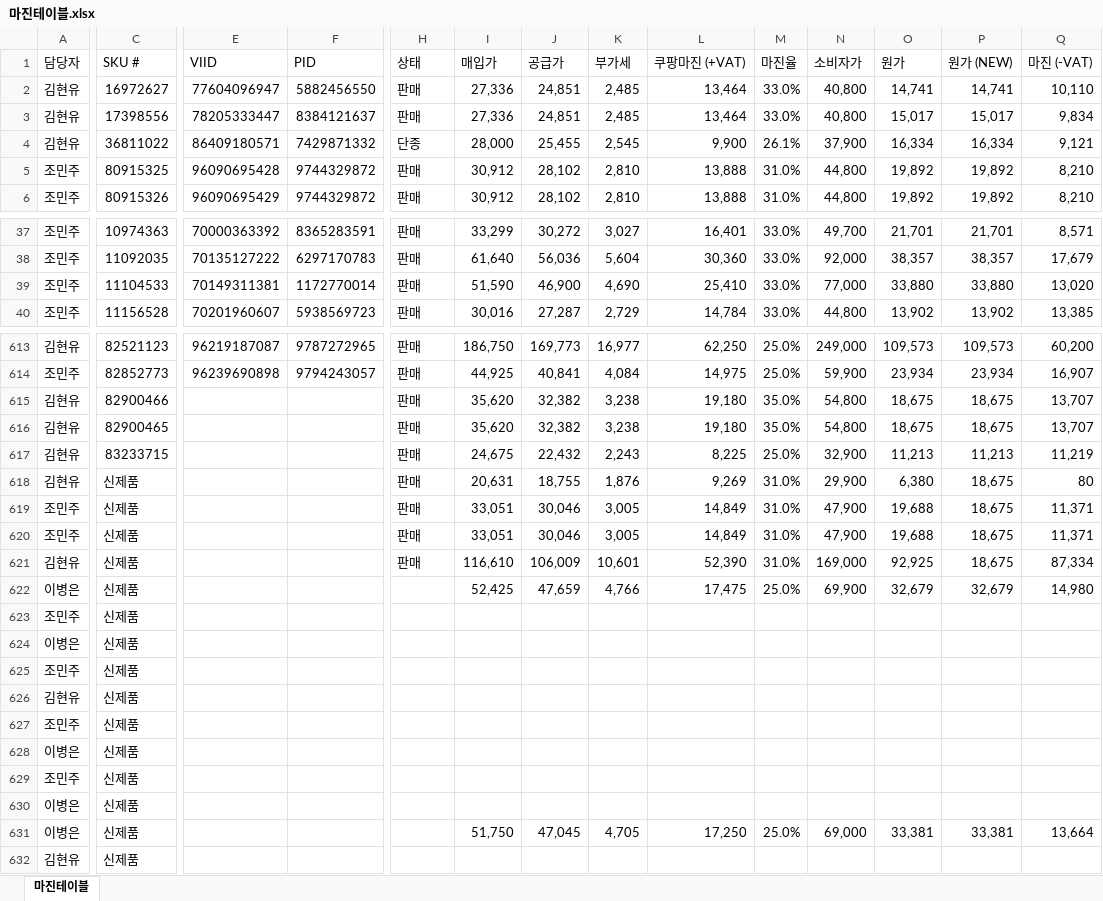
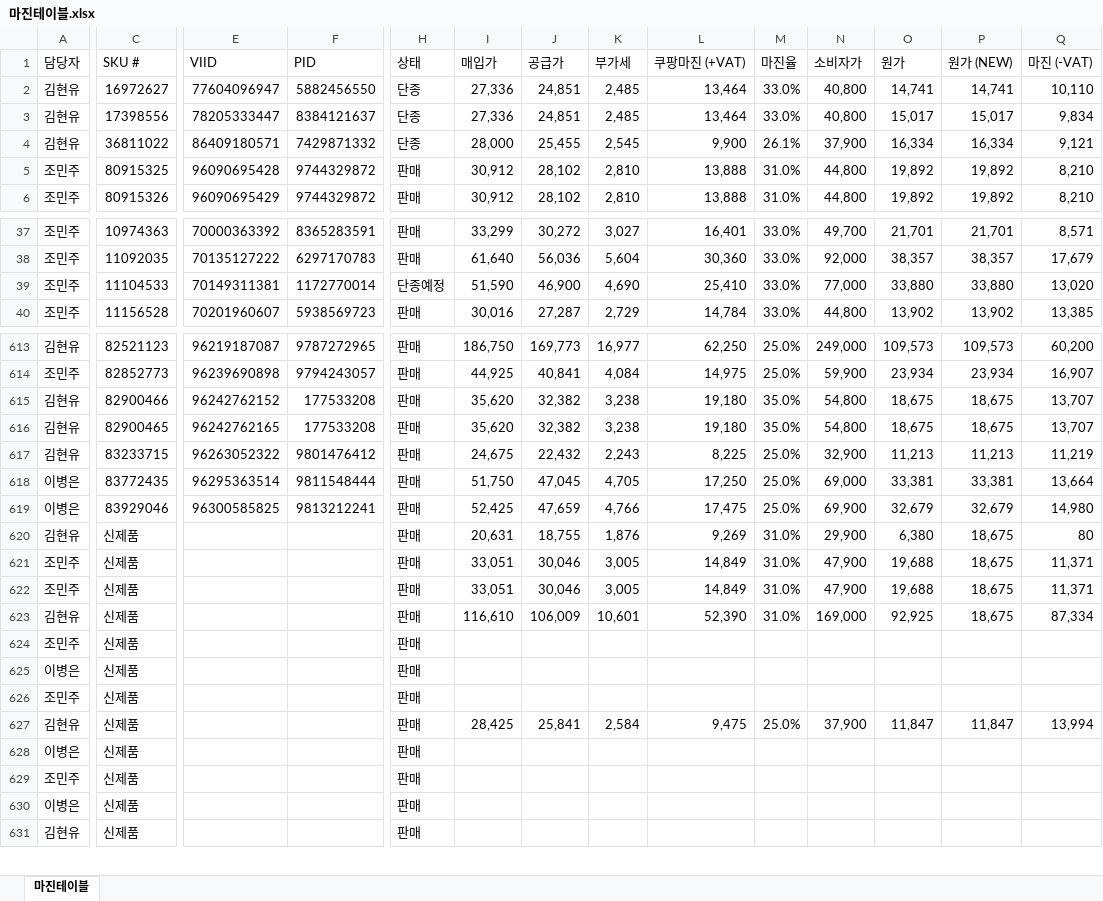
Before and after one commit to tolmjj10/coupang-po, an Excel workbook: data/마진테이블.xlsx, sheet 마진테이블, drawn as a sheet; only a part is shown, gaps mark what is left out; values as stored, in another font and other column widths than the file's, no borders; removed rows and columns are numbered as before the commit, all else as after; rows hold the shown columns only; the diff covers the shown part only; the diff names each change by its address in the sheet, - before the commit and + after, or states it on an @@ line.

Commit message:
Add files via upload

```diff
--- a/data/마진테이블.xlsx (sheet 마진테이블)
+++ b/data/마진테이블.xlsx (sheet 마진테이블)
-H2:H3 (상태): 판매
+H2:H3 (상태): 단종
-H39 (상태): 판매
+H39 (상태): 단종예정
-E615 (VIID): (empty)
+E615 (VIID): 96242762152
-F615:F616 (PID): (empty)
+F615:F616 (PID): 177533208
-E616 (VIID): (empty)
+E616 (VIID): 96242762165
-E617 (VIID): (empty)
+E617 (VIID): 96263052322
-F617 (PID): (empty)
+F617 (PID): 9801476412
+row 618: 이병은 | 83772435 | 96295363514 | 9811548444 | 판매 | 51,750 | 47,045 | 4,705 | 17,250 | 25.0% | 69,000 | 33,381 | 33,381 | 13,664
+row 619: 이병은 | 83929046 | 96300585825 | 9813212241 | 판매 | 52,425 | 47,659 | 4,766 | 17,475 | 25.0% | 69,900 | 32,679 | 32,679 | 14,980
-row 622: 이병은 | 신제품 |  |  |  | 52,425 | 47,659 | 4,766 | 17,475 | 25.0% | 69,900 | 32,679 | 32,679 | 14,980
-H624:H627 (상태): (empty)
+H624:H627 (상태): 판매
-I627 (매입가): (empty)
+I627 (매입가): 28,425
-J627 (공급가): (empty)
+J627 (공급가): 25,841
-K627 (부가세): (empty)
+K627 (부가세): 2,584
-L627 (쿠팡마진 (+VAT)): (empty)
+L627 (쿠팡마진 (+VAT)): 9,475
-M627 (마진율): (empty)
+M627 (마진율): 25.0%
-N627 (소비자가): (empty)
+N627 (소비자가): 37,900
-O627 (원가): (empty)
+O627 (원가): 11,847
-P627 (원가 (NEW)): (empty)
+P627 (원가 (NEW)): 11,847
-Q627 (마진 (-VAT)): (empty)
+Q627 (마진 (-VAT)): 13,994
-row 627: 조민주 | 신제품
-H628:H630 (상태): (empty)
+H628:H630 (상태): 판매
-row 631: 이병은 | 신제품 |  |  |  | 51,750 | 47,045 | 4,705 | 17,250 | 25.0% | 69,000 | 33,381 | 33,381 | 13,664
-H631 (상태): (empty)
+H631 (상태): 판매
```
Also changed, not shown: 37 edited cells elsewhere in this sheet.
